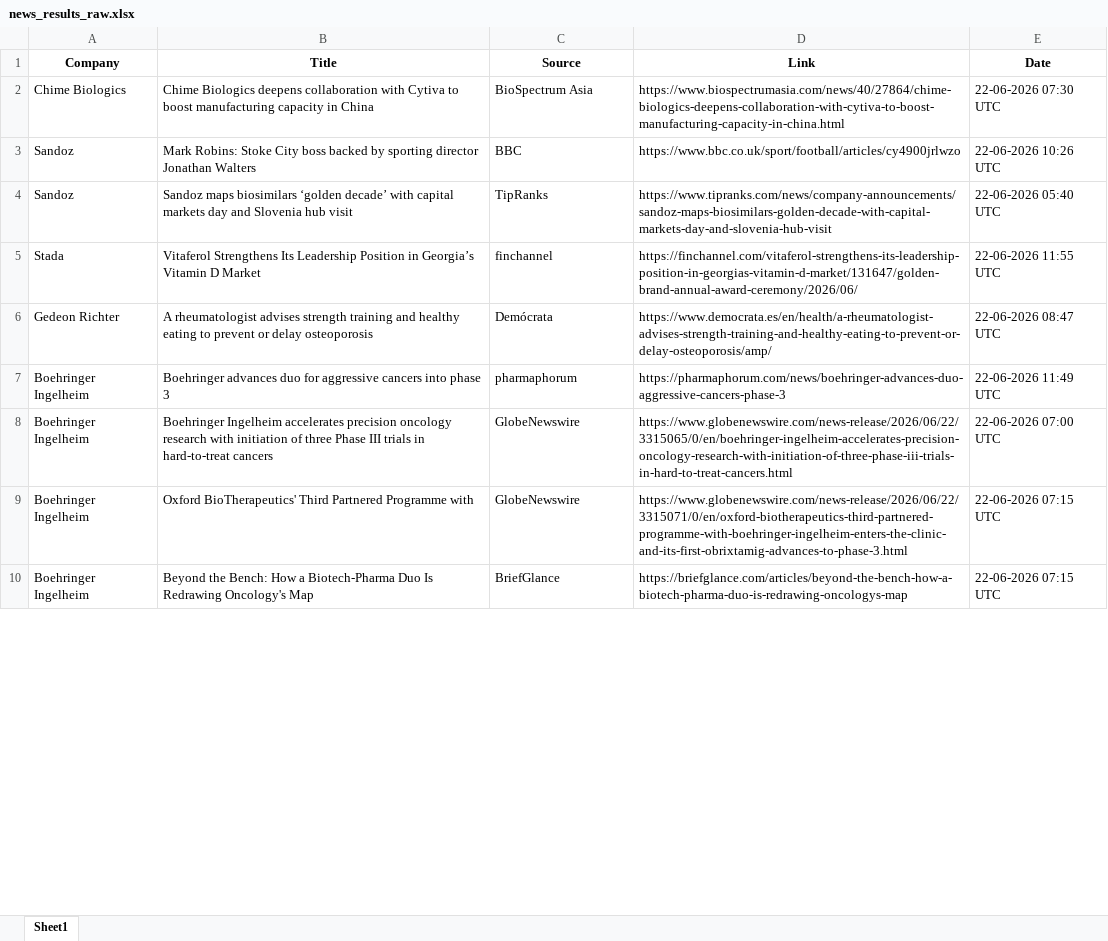
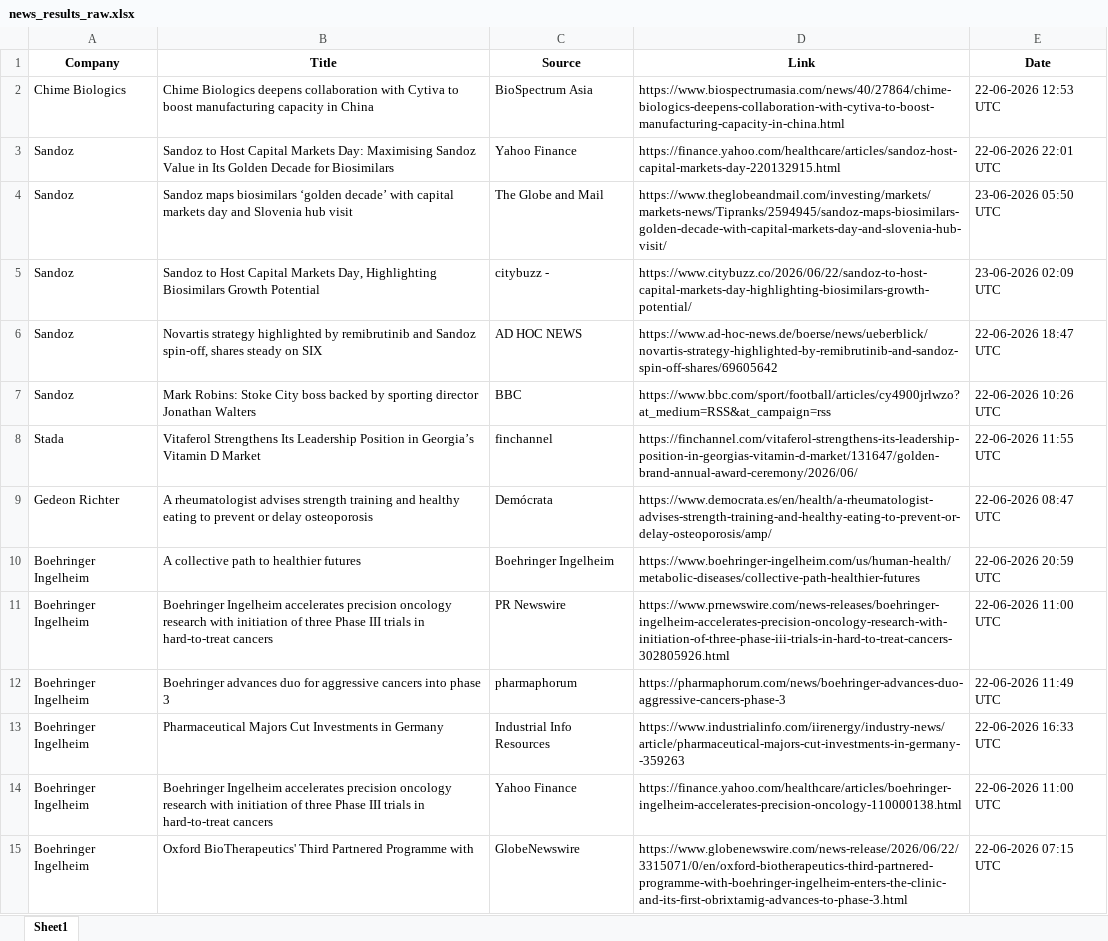
Before and after one commit to synapseKrishna/Ved, an Excel workbook: news_results_raw.xlsx, sheet Sheet1, drawn as a sheet; only a part is shown; the shorter side is filled out with more unchanged rows; values as stored, in another font and other column widths than the file's, no borders; removed rows and columns are numbered as before the commit, all else as after; the diff covers the shown part only; the diff names each change by its address in the sheet, - before the commit and + after, or states it on an @@ line.

```diff
--- a/news_results_raw.xlsx (sheet Sheet1)
+++ b/news_results_raw.xlsx (sheet Sheet1)
-E2 (Date): 22-06-2026 07:30 UTC
+E2 (Date): 22-06-2026 12:53 UTC
+row 3: Sandoz | Sandoz to Host Capital Markets Day: Maximising Sandoz Value in Its Golden Decade for Biosimilars | Yahoo Finance | https://finance.yahoo.com/healthcare/articles/sandoz-host-capital-markets-day-220132915.html | 22-06-2026 22:01 UTC
+row 4: Sandoz | Sandoz maps biosimilars ‘golden decade’ with capital markets day and Slovenia hub visit | The Globe and Mail | https://www.theglobeandmail.com/investing/markets/markets-news/Tipranks/2594945/sandoz-maps-biosimilars-golden-decade-with-capital-markets-day-and-slovenia-hub-visit/ | 23-06-2026 05:50 UTC
+row 5: Sandoz | Sandoz to Host Capital Markets Day, Highlighting Biosimilars Growth Potential | citybuzz - | https://www.citybuzz.co/2026/06/22/sandoz-to-host-capital-markets-day-highlighting-biosimilars-growth-potential/ | 23-06-2026 02:09 UTC
+row 6: Sandoz | Novartis strategy highlighted by remibrutinib and Sandoz spin-off, shares steady on SIX | AD HOC NEWS | https://www.ad-hoc-news.de/boerse/news/ueberblick/novartis-strategy-highlighted-by-remibrutinib-and-sandoz-spin-off-shares/69605642 | 22-06-2026 18:47 UTC
-D7 (Link): https://www.bbc.co.uk/sport/football/articles/cy4900jrlwzo
+D7 (Link): https://www.bbc.com/sport/football/articles/cy4900jrlwzo?at_medium=RSS&at_campaign=rss
-row 4: Sandoz | Sandoz maps biosimilars ‘golden decade’ with capital markets day and Slovenia hub visit | TipRanks | https://www.tipranks.com/news/company-announcements/sandoz-maps-biosimilars-golden-decade-with-capital-markets-day-and-slovenia-hub-visit | 22-06-2026 05:40 UTC
+row 10: Boehringer Ingelheim | A collective path to healthier futures | Boehringer Ingelheim | https://www.boehringer-ingelheim.com/us/human-health/metabolic-diseases/collective-path-healthier-futures | 22-06-2026 20:59 UTC
+row 11: Boehringer Ingelheim | Boehringer Ingelheim accelerates precision oncology research with initiation of three Phase III trials in hard-to-treat cancers | PR Newswire | https://www.prnewswire.com/news-releases/boehringer-ingelheim-accelerates-precision-oncology-research-with-initiation-of-three-phase-iii-trials-in-hard-to-treat-cancers-302805926.html | 22-06-2026 11:00 UTC
+row 13: Boehringer Ingelheim | Pharmaceutical Majors Cut Investments in Germany | Industrial Info Resources | https://www.industrialinfo.com/iirenergy/industry-news/article/pharmaceutical-majors-cut-investments-in-germany--359263 | 22-06-2026 16:33 UTC
-C14 (Source): GlobeNewswire
+C14 (Source): Yahoo Finance
-D14 (Link): https://www.globenewswire.com/news-release/2026/06/22/3315065/0/en/boehringer-ingelheim-accelerates-precision-oncology-research-with-initiation-of-three-phase-iii-trials-in-hard-to-treat-cancers.html
+D14 (Link): https://finance.yahoo.com/healthcare/articles/boehringer-ingelheim-accelerates-precision-oncology-110000138.html
-E14 (Date): 22-06-2026 07:00 UTC
+E14 (Date): 22-06-2026 11:00 UTC
```
Also changed, not shown: 66 added rows, 20 removed rows and 175 edited cells elsewhere in this sheet, news_results.xlsx.
